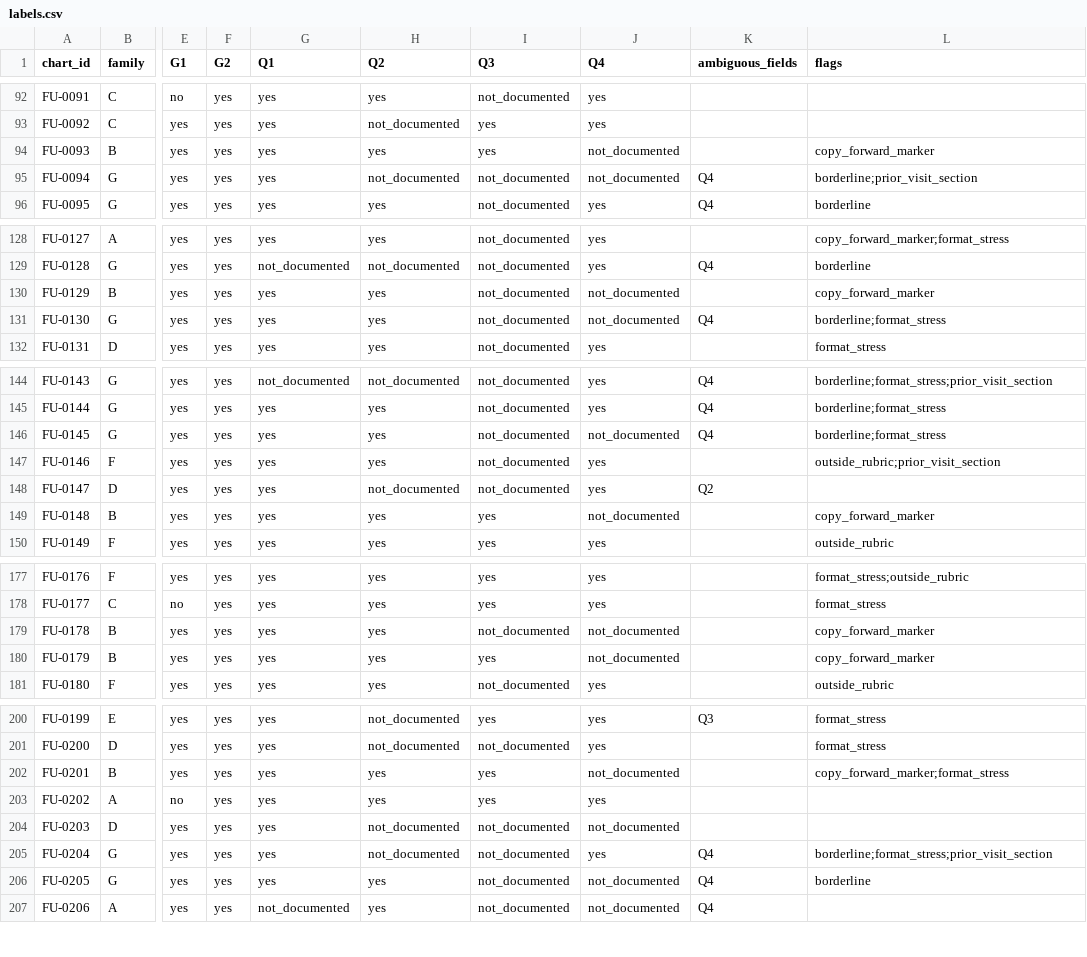
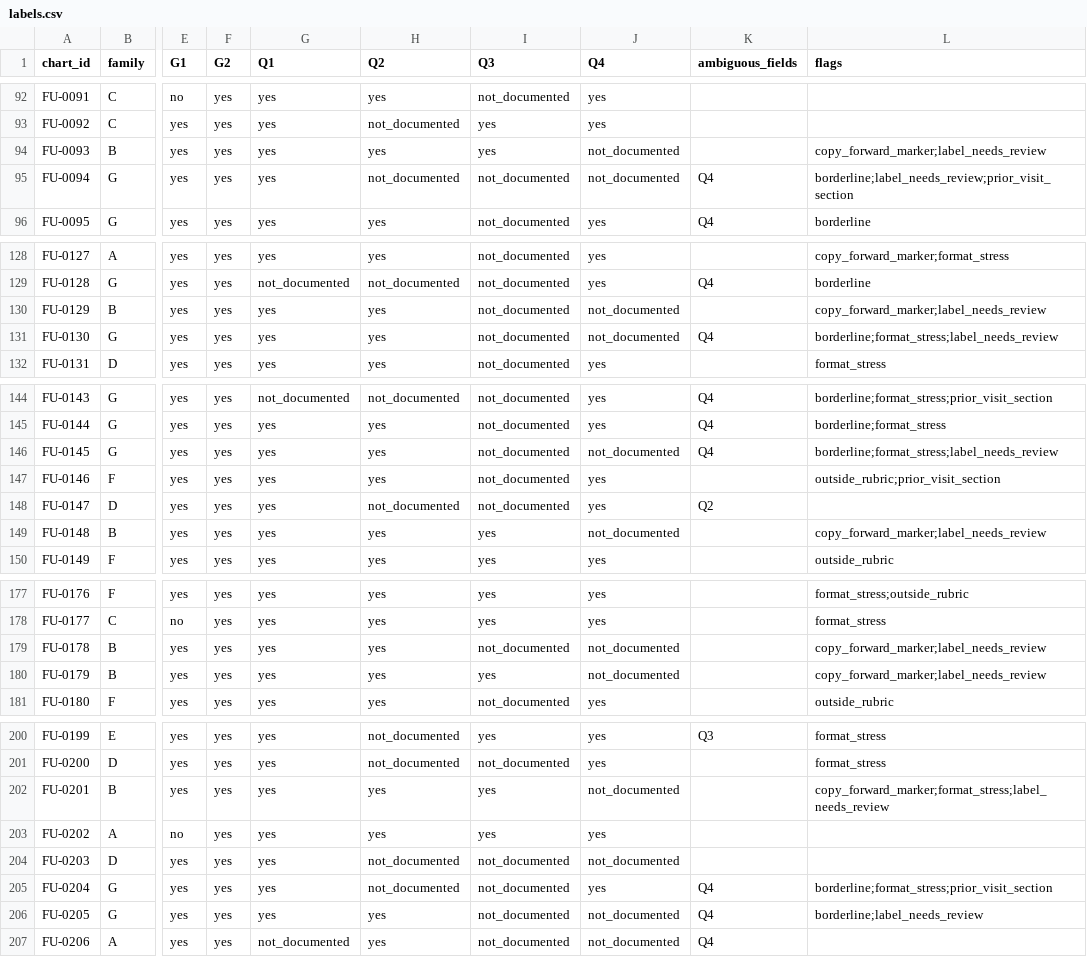
Before and after one commit to izeinoun/rubric_for_medical_coding, a CSV file: followup/data/labels.csv, drawn as a sheet; only a part is shown, gaps mark what is left out; the diff covers the shown part only; the diff names each change by its address in the sheet, - before the commit and + after, or states it on an @@ line.

```diff
--- a/followup/data/labels.csv
+++ b/followup/data/labels.csv
-L94 (flags): copy_forward_marker
+L94 (flags): copy_forward_marker;label_needs_review
-L95 (flags): borderline;prior_visit_section
+L95 (flags): borderline;label_needs_review;prior_visit_section
-L130 (flags): copy_forward_marker
+L130 (flags): copy_forward_marker;label_needs_review
-L131 (flags): borderline;format_stress
+L131 (flags): borderline;format_stress;label_needs_review
-L146 (flags): borderline;format_stress
+L146 (flags): borderline;format_stress;label_needs_review
-L149 (flags): copy_forward_marker
+L149 (flags): copy_forward_marker;label_needs_review
-L179:L180 (flags): copy_forward_marker
+L179:L180 (flags): copy_forward_marker;label_needs_review
-L202 (flags): copy_forward_marker;format_stress
+L202 (flags): copy_forward_marker;format_stress;label_needs_review
-L206 (flags): borderline
+L206 (flags): borderline;label_needs_review
```
Also changed, not shown: 27 edited cells elsewhere in this file, 9 other files.
